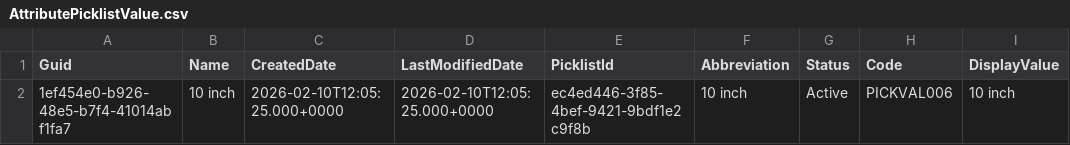
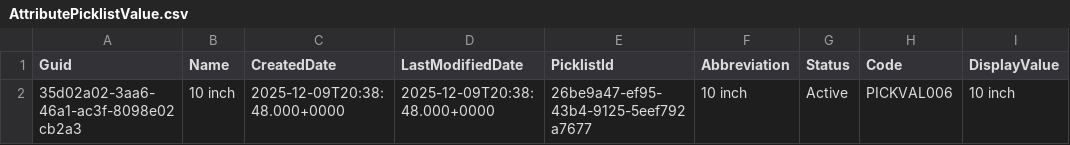
Before and after one commit to rybalkin91prodly/test-sandbox, a CSV file: data/AttributePicklistValue.csv, drawn as a sheet; only a part is shown; the diff names each change by its address in the sheet, - before the commit and + after, or states it on an @@ line.

Commit message:
add-pcm

```diff
--- a/data/AttributePicklistValue.csv
+++ b/data/AttributePicklistValue.csv
-A2 (Guid): 1ef454e0-b926-48e5-b7f4-41014abf1fa7
+A2 (Guid): 35d02a02-3aa6-46a1-ac3f-8098e02cb2a3
-C2 (CreatedDate): 2026-02-10T12:05:25.000+0000
+C2 (CreatedDate): 2025-12-09T20:38:48.000+0000
-D2 (LastModifiedDate): 2026-02-10T12:05:25.000+0000
+D2 (LastModifiedDate): 2025-12-09T20:38:48.000+0000
-E2 (PicklistId): ec4ed446-3f85-4bef-9421-9bdf1e2c9f8b
+E2 (PicklistId): 26be9a47-ef95-43b4-9125-5eef792a7677
```
